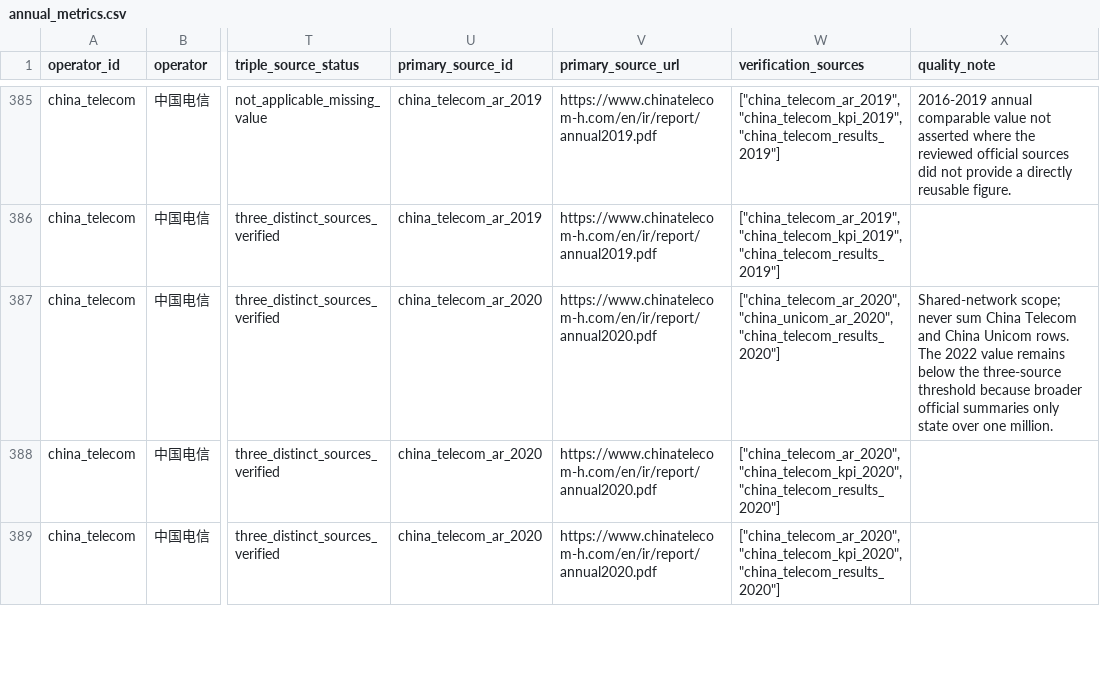
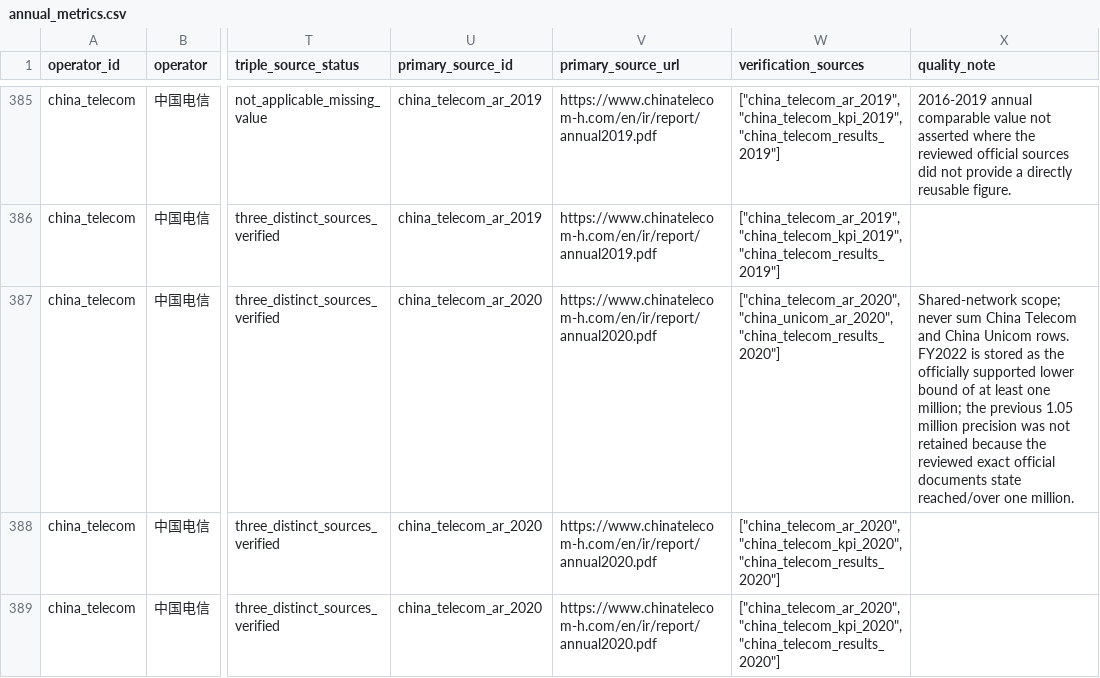
Before and after one commit to AlexLIAOPOLY/cmhk-competitive-intelligence, a CSV file: agent_knowledge/global_top5_operators_2016_2025/annual_metrics.csv, drawn as a sheet; only a part is shown, gaps mark what is left out; the diff covers the shown part only; the diff names each change by its address in the sheet, - before the commit and + after, or states it on an @@ line.

Commit message:
Correct shared 2022 5G station precision

```diff
--- a/agent_knowledge/global_top5_operators_2016_2025/annual_metrics.csv
+++ b/agent_knowledge/global_top5_operators_2016_2025/annual_metrics.csv
-X387 (quality_note): …Unicom rows. The 2022 value remains below the three-source threshold because broader official summaries only state over one million.
+X387 (quality_note): …Unicom rows. FY2022 is stored as the officially supported lower bound of at least one million; the previous 1.05 million precision was not retained because the reviewed exact official documents state reached/over one million.
```
Also changed, not shown: 29 edited cells elsewhere in this file, agent_knowledge/knowledge_integrity_audits/cross_database_common_disclosure_audit_2026-08-18.csv, agent_knowledge/quarterly_competitor_metrics_2026-06-18/annual_operating_metrics_2016_2025.csv, 15 other files.
